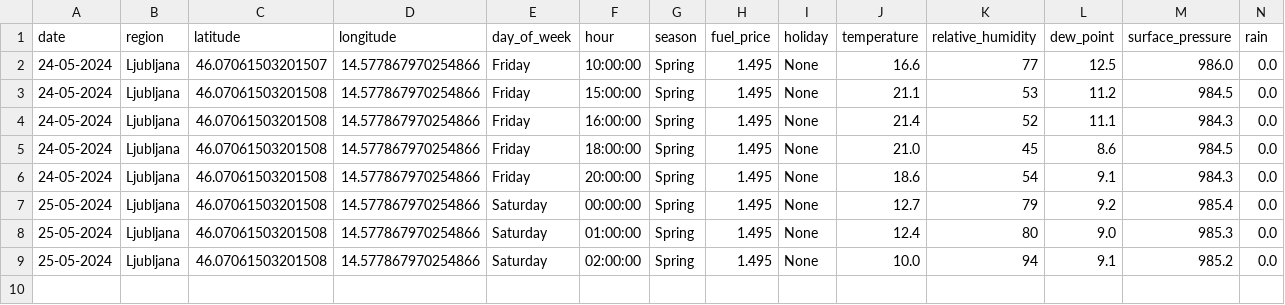
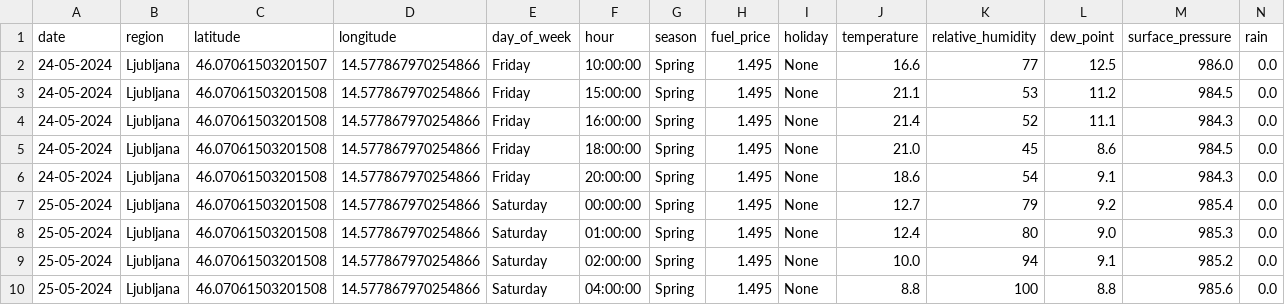
Before and after one commit to ChiefPatrik/trafficPredictions, a CSV file: data/merged/Ljubljana_data.csv, drawn as a sheet; only a part is shown; rows hold the shown columns only; the diff names each change by its address in the sheet, - before the commit and + after, or states it on an @@ line.

```diff
--- a/data/merged/Ljubljana_data.csv
+++ b/data/merged/Ljubljana_data.csv
+row 10: 25-05-2024 | Ljubljana | 46.07061503201508 | 14.577867970254866 | Saturday | 04:00:00 | Spring | 1.495 | None | 8.8 | 100 | 8.8 | 985.6 | 0.0
```
Also changed, not shown: data/merged/Maribor_data.csv, data/merged/Pomurska_data.csv, 4 other files.
